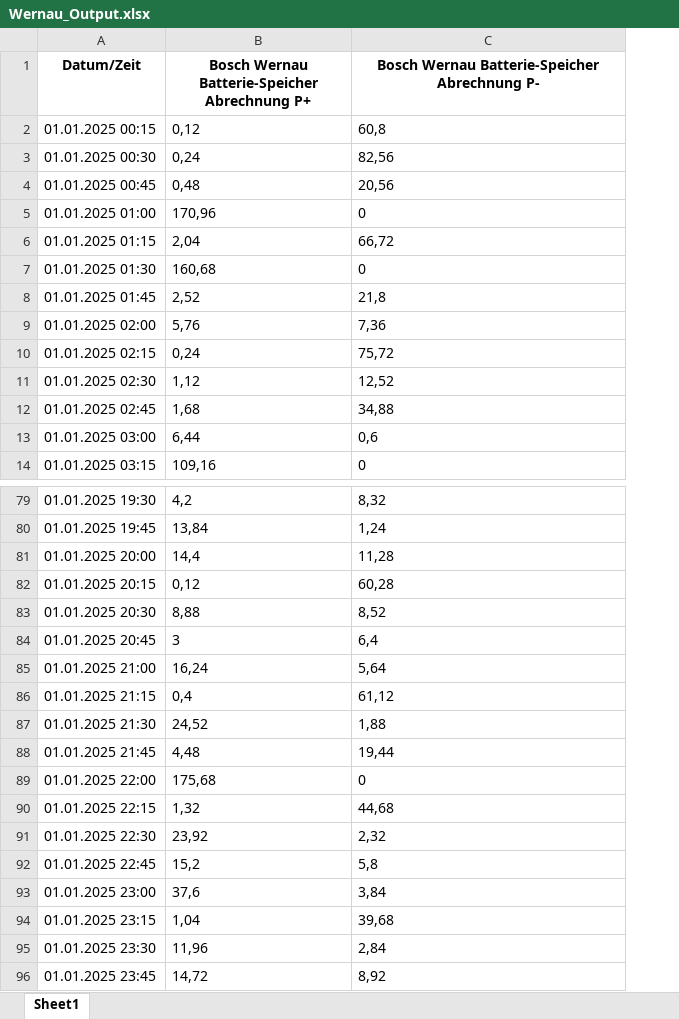
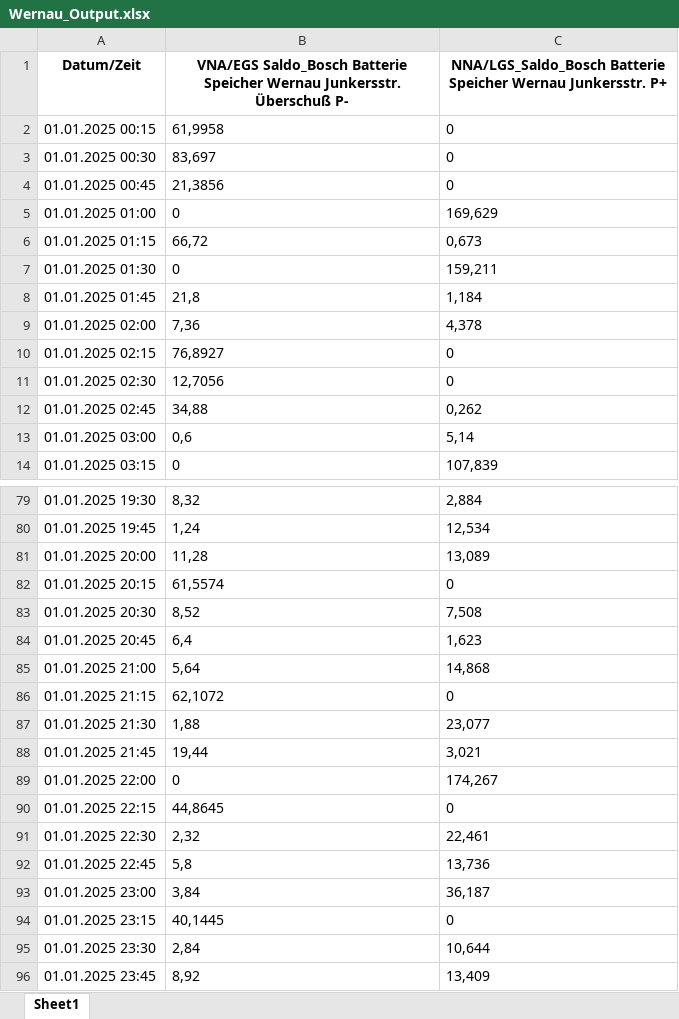
Before and after one commit to KangChunyu/Wernau_Batteriewerte, an Excel workbook: Wernau_Output.xlsx, sheet Sheet1, drawn as a sheet; only a part is shown, gaps mark what is left out; values as stored, in another font and other column widths than the file's, no borders; removed rows and columns are numbered as before the commit, all else as after; the diff covers the shown part only; the diff names each change by its address in the sheet, - before the commit and + after, or states it on an @@ line.

```diff
--- a/Wernau_Output.xlsx (sheet Sheet1)
+++ b/Wernau_Output.xlsx (sheet Sheet1)
-column B, rows 1-14: Bosch Wernau Batterie-Speicher Abrechnung P+ | 0,12 | 0,24 | 0,48 | 170,96 | 2,04 | 160,68 | 2,52 | 5,76 | 0,24 | 1,12 | 1,68 | 6,44 | 109,16; rows 79-96: 4,2 | 13,84 | 14,4 | 0,12 | 8,88 | 3 | 16,24 | 0,4 | 24,52 | 4,48 | 175,68 | 1,32 | 23,92 | 15,2 | 37,6 | 1,04 | 11,96 | 14,72
+column C, rows 1-14: NNA/LGS_Saldo_Bosch Batterie Speicher Wernau Junkersstr. P+ | 0 | 0 | 0 | 169,629 | 0,673 | 159,211 | 1,184 | 4,378 | 0 | 0 | 0,262 | 5,14 | 107,839; rows 79-96: 2,884 | 12,534 | 13,089 | 0 | 7,508 | 1,623 | 14,868 | 0 | 23,077 | 3,021 | 174,267 | 0 | 22,461 | 13,736 | 36,187 | 0 | 10,644 | 13,409
-B1: Bosch Wernau Batterie-Speicher Abrechnung P-
+B1: VNA/EGS Saldo_Bosch Batterie Speicher Wernau Junkersstr. Überschuß P-
-B2: 60,8
+B2: 61,9958
-B3: 82,56
+B3: 83,697
-B4: 20,56
+B4: 21,3856
-B10: 75,72
+B10: 76,8927
-B11: 12,52
+B11: 12,7056
-B82: 60,28
+B82: 61,5574
-B86: 61,12
+B86: 62,1072
-B90: 44,68
+B90: 44,8645
-B94: 39,68
+B94: 40,1445
```
Also changed, not shown: 253 edited cells elsewhere in this sheet.
